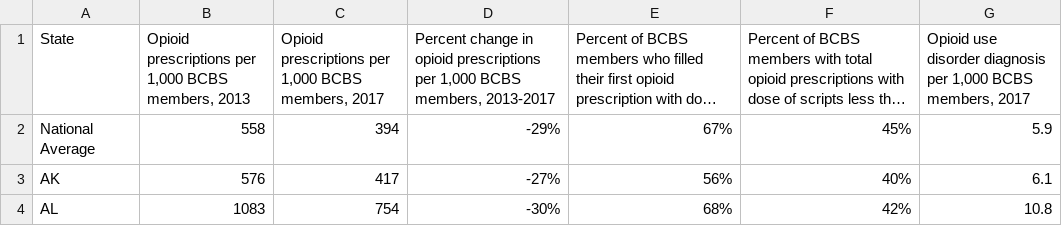
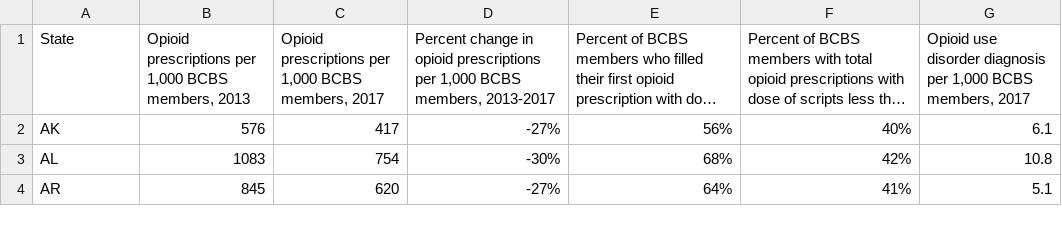
Before and after one commit to barryleybovich/Data, a CSV file: HOA_Report_Opioids_2018_Appendices-A_B - Appendix A - State.csv, drawn as a sheet; only a part is shown; the shorter side is filled out with more unchanged rows; long unchanged cells end in …; the diff names each change by its address in the sheet, - before the commit and + after, or states it on an @@ line.

Commit message:
removed national avg
row 2

```diff
--- a/HOA_Report_Opioids_2018_Appendices-A_B - Appendix A - State.csv
+++ b/HOA_Report_Opioids_2018_Appendices-A_B - Appendix A - State.csv
-row 2: National Average | 558 | 394 | -29% | 67% | 45% | 5.9
```
